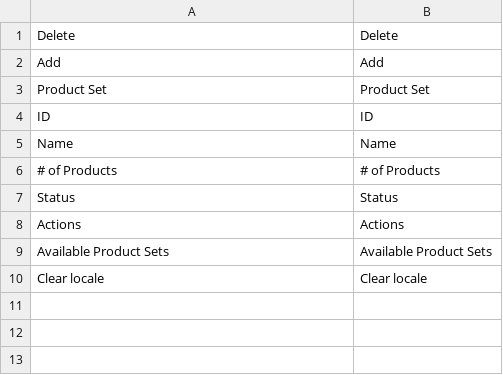
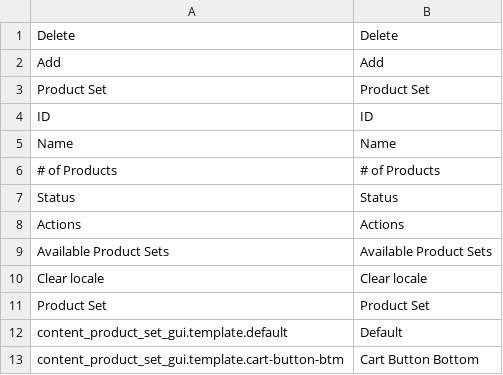
Before and after one commit to spryker/content-product-set-gui, a CSV file: data/translation/Zed/en_US.csv, drawn as a sheet.

```diff
--- a/data/translation/Zed/en_US.csv
+++ b/data/translation/Zed/en_US.csv
@@ -10 +10,4 @@
 "Clear locale","Clear locale"
+"Product Set","Product Set"
+"content_product_set_gui.template.default","Default"
+"content_product_set_gui.template.cart-button-btm","Cart Button Bottom"
```
Also changed, not shown: data/translation/Zed/de_DE.csv, 1 other file.
